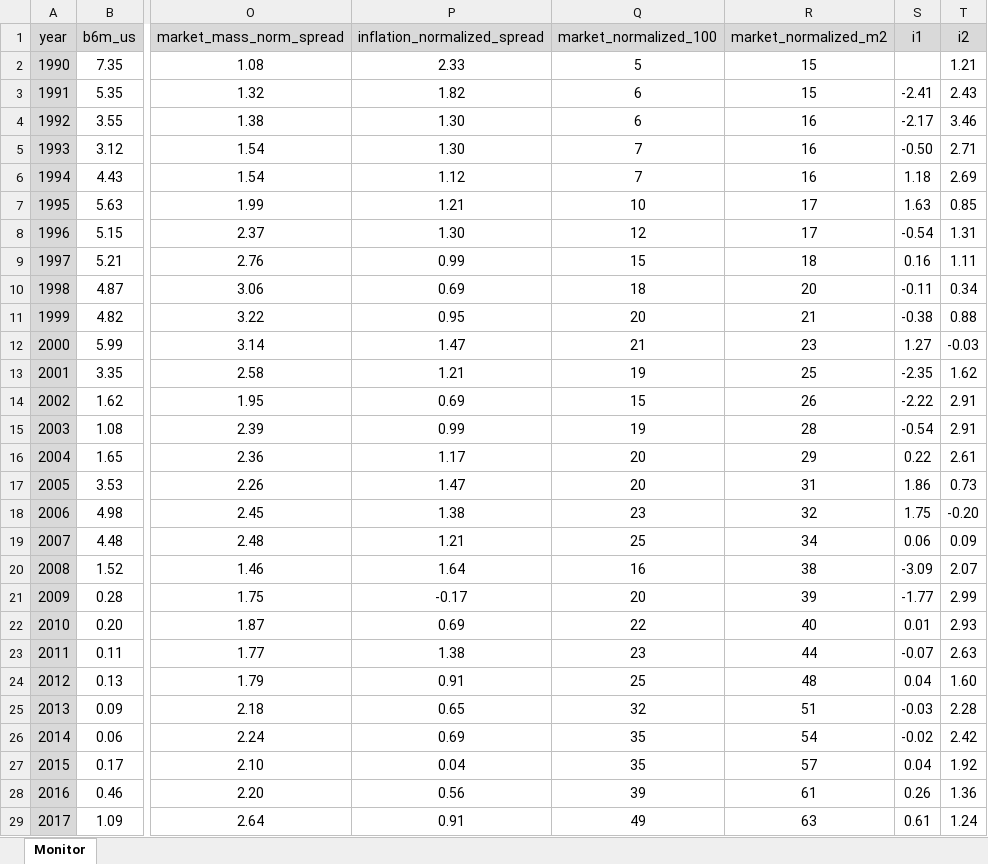
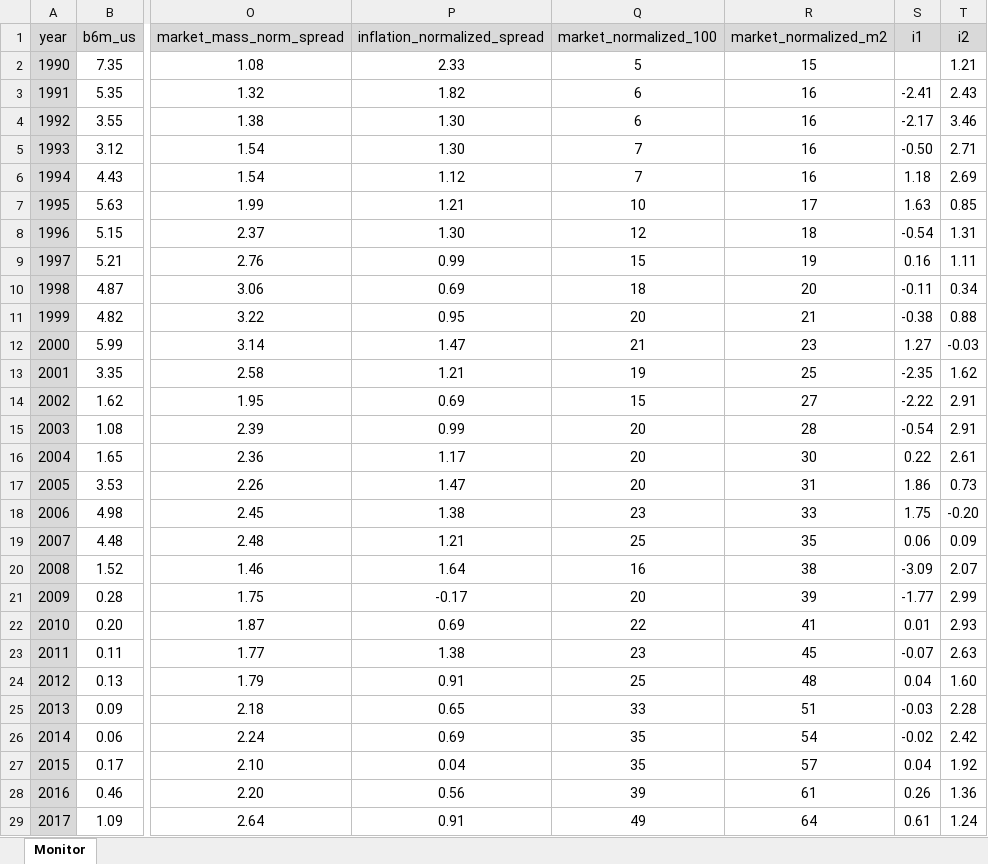
Before and after one commit to galetaire/marketmonitor, an Excel workbook: market_data.xlsx, sheet Monitor, drawn as a sheet; only a part is shown, gaps mark what is left out; values as stored, in another font and other column widths than the file's, no borders; conditional formats not drawn; the diff covers the shown part only; the diff names each change by its address in the sheet, - before the commit and + after, or states it on an @@ line.

```diff
--- a/market_data.xlsx (sheet Monitor)
+++ b/market_data.xlsx (sheet Monitor)
-R3 (market_normalized_m2): 15
+R3 (market_normalized_m2): 16
-R8 (market_normalized_m2): 17
+R8 (market_normalized_m2): 18
-R9 (market_normalized_m2): 18
+R9 (market_normalized_m2): 19
-R14 (market_normalized_m2): 26
+R14 (market_normalized_m2): 27
-Q15 (market_normalized_100): 19
+Q15 (market_normalized_100): 20
-R16 (market_normalized_m2): 29
+R16 (market_normalized_m2): 30
-R18 (market_normalized_m2): 32
+R18 (market_normalized_m2): 33
-R19 (market_normalized_m2): 34
+R19 (market_normalized_m2): 35
-R22 (market_normalized_m2): 40
+R22 (market_normalized_m2): 41
-R23 (market_normalized_m2): 44
+R23 (market_normalized_m2): 45
-Q25 (market_normalized_100): 32
+Q25 (market_normalized_100): 33
-R29 (market_normalized_m2): 63
+R29 (market_normalized_m2): 64
```
Also changed, not shown: 36 edited cells elsewhere in this sheet, actius.xlsx, 1 other file.
